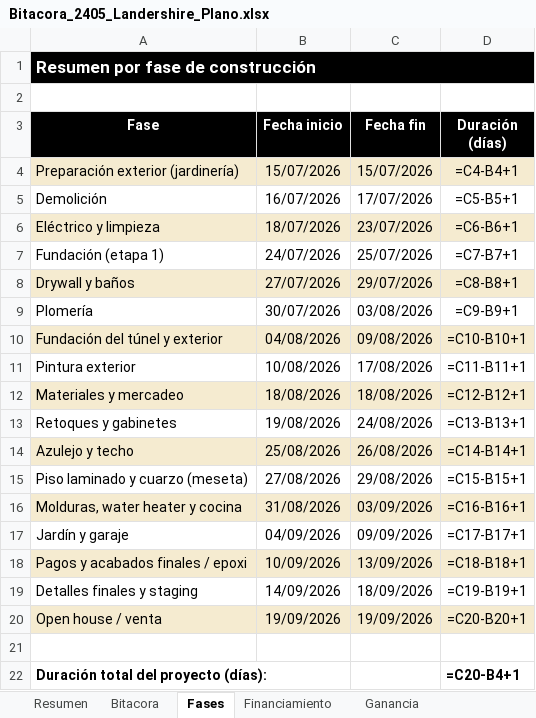
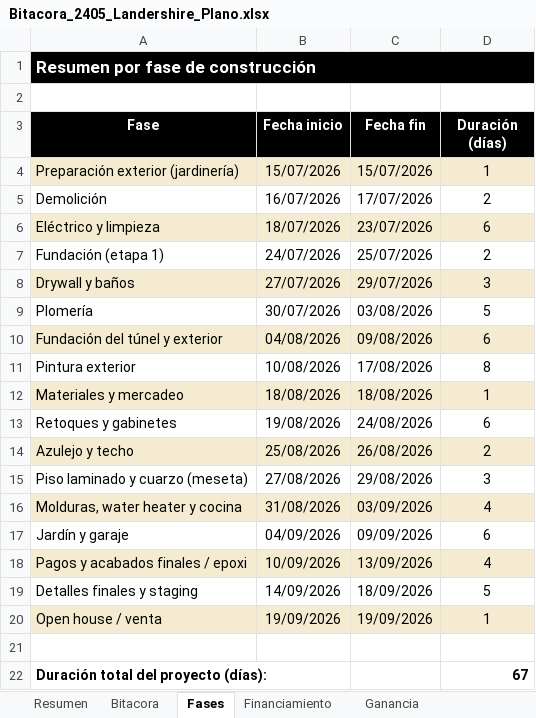
Before and after one commit to imperialremodelingevr-collab/imperialremodelingevr, an Excel workbook: Bitacora_2405_Landershire_Plano.xlsx, sheet Fases, drawn as a sheet; values as stored, in another font and other column widths than the file's, no borders; formulas without a stored value are shown as written; charts and pictures not drawn; the diff names each change by its address in the sheet, - before the commit and + after, or states it on an @@ line.

```diff
--- a/Bitacora_2405_Landershire_Plano.xlsx (sheet Fases)
+++ b/Bitacora_2405_Landershire_Plano.xlsx (sheet Fases)
-B1:D1 fill: none
+B1:D1 fill: #000000
-D4 (Duración (días)): =C4-B4+1
+D4 (Duración (días)): 1
-D5 (Duración (días)): =C5-B5+1
+D5 (Duración (días)): 2
-D6 (Duración (días)): =C6-B6+1
+D6 (Duración (días)): 6
-D7 (Duración (días)): =C7-B7+1
+D7 (Duración (días)): 2
-D8 (Duración (días)): =C8-B8+1
+D8 (Duración (días)): 3
-D9 (Duración (días)): =C9-B9+1
+D9 (Duración (días)): 5
-D10 (Duración (días)): =C10-B10+1
+D10 (Duración (días)): 6
-D11 (Duración (días)): =C11-B11+1
+D11 (Duración (días)): 8
-D12 (Duración (días)): =C12-B12+1
+D12 (Duración (días)): 1
-D13 (Duración (días)): =C13-B13+1
+D13 (Duración (días)): 6
-D14 (Duración (días)): =C14-B14+1
+D14 (Duración (días)): 2
-D15 (Duración (días)): =C15-B15+1
+D15 (Duración (días)): 3
-D16 (Duración (días)): =C16-B16+1
+D16 (Duración (días)): 4
-D17 (Duración (días)): =C17-B17+1
+D17 (Duración (días)): 6
-D18 (Duración (días)): =C18-B18+1
+D18 (Duración (días)): 4
-D19 (Duración (días)): =C19-B19+1
+D19 (Duración (días)): 5
-D20 (Duración (días)): =C20-B20+1
+D20 (Duración (días)): 1
-D22 (Duración (días)): =C20-B4+1
+D22 (Duración (días)): 67
```
Also changed, not shown: sheet Ganancia, sheet Financiamiento, sheet Bitacora, sheet Resumen, charts or pictures.
